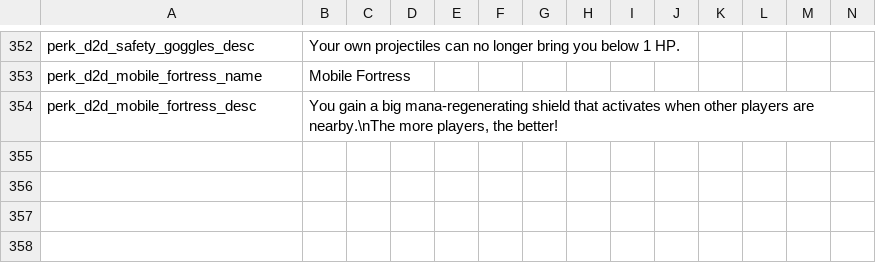
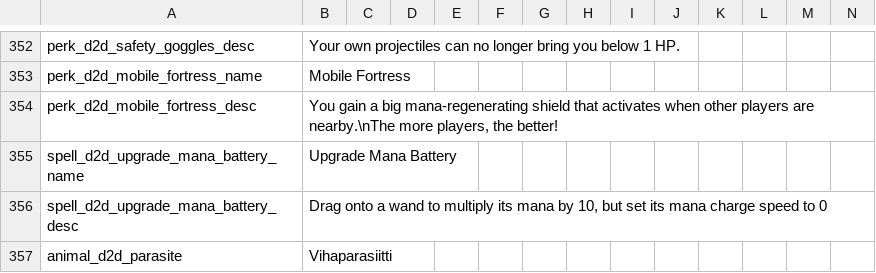
Before and after one commit to meyergames/noita-mod-d2d-content-pack, a CSV file: translations.csv, drawn as a sheet; only a part is shown, gaps mark what is left out; rows hold the shown columns only; the diff names each change by its address in the sheet, - before the commit and + after, or states it on an @@ line.

```diff
--- a/translations.csv
+++ b/translations.csv
+row 355: spell_d2d_upgrade_mana_battery_name | Upgrade Mana Battery
+row 356: spell_d2d_upgrade_mana_battery_desc | Drag onto a wand to multiply its mana by 10, but set its mana charge speed to 0
+row 357: animal_d2d_parasite | Vihaparasiitti
```
Also changed, not shown: 27 other files.
